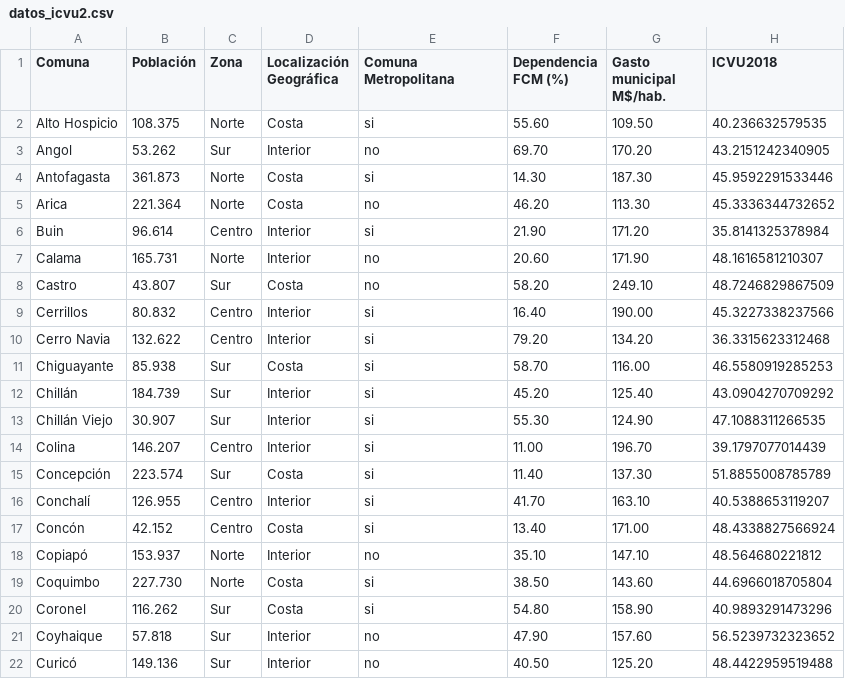
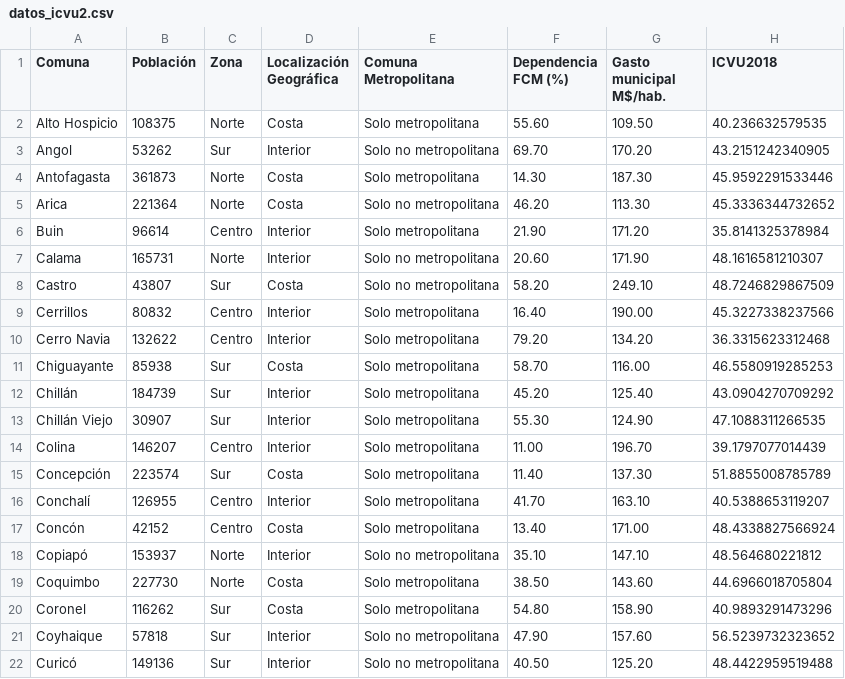
Before and after one commit to Pnlpz/ICVU_UC, a CSV file: pagina-maqueta/datos_icvu2.csv, drawn as a sheet; only a part is shown; the diff covers the shown part only; the diff names each change by its address in the sheet, - before the commit and + after, or states it on an @@ line.

Commit message:
actualizo nombre filtro Metropolitana

```diff
--- a/pagina-maqueta/datos_icvu2.csv
+++ b/pagina-maqueta/datos_icvu2.csv
-B2 (Población): 108.375
+B2 (Población): 108375
-E2 (Comuna Metropolitana): si
+E2 (Comuna Metropolitana): Solo metropolitana
-B3 (Población): 53.262
+B3 (Población): 53262
-E3 (Comuna Metropolitana): no
+E3 (Comuna Metropolitana): Solo no metropolitana
-B4 (Población): 361.873
+B4 (Población): 361873
-E4 (Comuna Metropolitana): si
+E4 (Comuna Metropolitana): Solo metropolitana
-B5 (Población): 221.364
+B5 (Población): 221364
-E5 (Comuna Metropolitana): no
+E5 (Comuna Metropolitana): Solo no metropolitana
-B6 (Población): 96.614
+B6 (Población): 96614
-E6 (Comuna Metropolitana): si
+E6 (Comuna Metropolitana): Solo metropolitana
-B7 (Población): 165.731
+B7 (Población): 165731
-E7:E8 (Comuna Metropolitana): no
+E7:E8 (Comuna Metropolitana): Solo no metropolitana
-B8 (Población): 43.807
+B8 (Población): 43807
-B9 (Población): 80.832
+B9 (Población): 80832
-E9:E17 (Comuna Metropolitana): si
+E9:E17 (Comuna Metropolitana): Solo metropolitana
-B10 (Población): 132.622
+B10 (Población): 132622
-B11 (Población): 85.938
+B11 (Población): 85938
-B12 (Población): 184.739
+B12 (Población): 184739
-B13 (Población): 30.907
+B13 (Población): 30907
-B14 (Población): 146.207
+B14 (Población): 146207
-B15 (Población): 223.574
+B15 (Población): 223574
-B16 (Población): 126.955
+B16 (Población): 126955
-B17 (Población): 42.152
+B17 (Población): 42152
-B18 (Población): 153.937
+B18 (Población): 153937
-E18 (Comuna Metropolitana): no
+E18 (Comuna Metropolitana): Solo no metropolitana
-B19 (Población): 227.730
+B19 (Población): 227730
-E19:E20 (Comuna Metropolitana): si
+E19:E20 (Comuna Metropolitana): Solo metropolitana
-B20 (Población): 116.262
+B20 (Población): 116262
-B21 (Población): 57.818
+B21 (Población): 57818
-E21:E22 (Comuna Metropolitana): no
+E21:E22 (Comuna Metropolitana): Solo no metropolitana
-B22 (Población): 149.136
+B22 (Población): 149136
```
Also changed, not shown: 144 edited cells elsewhere in this file, 1 other file.
